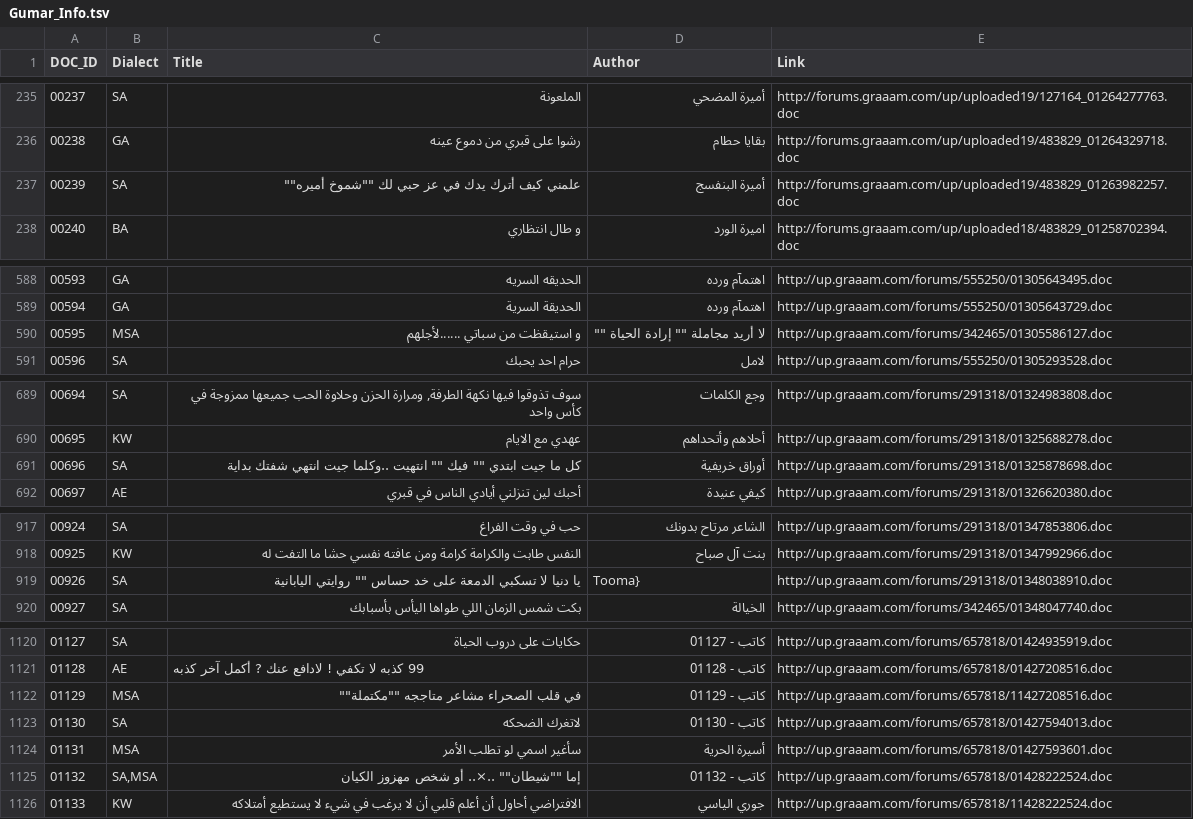
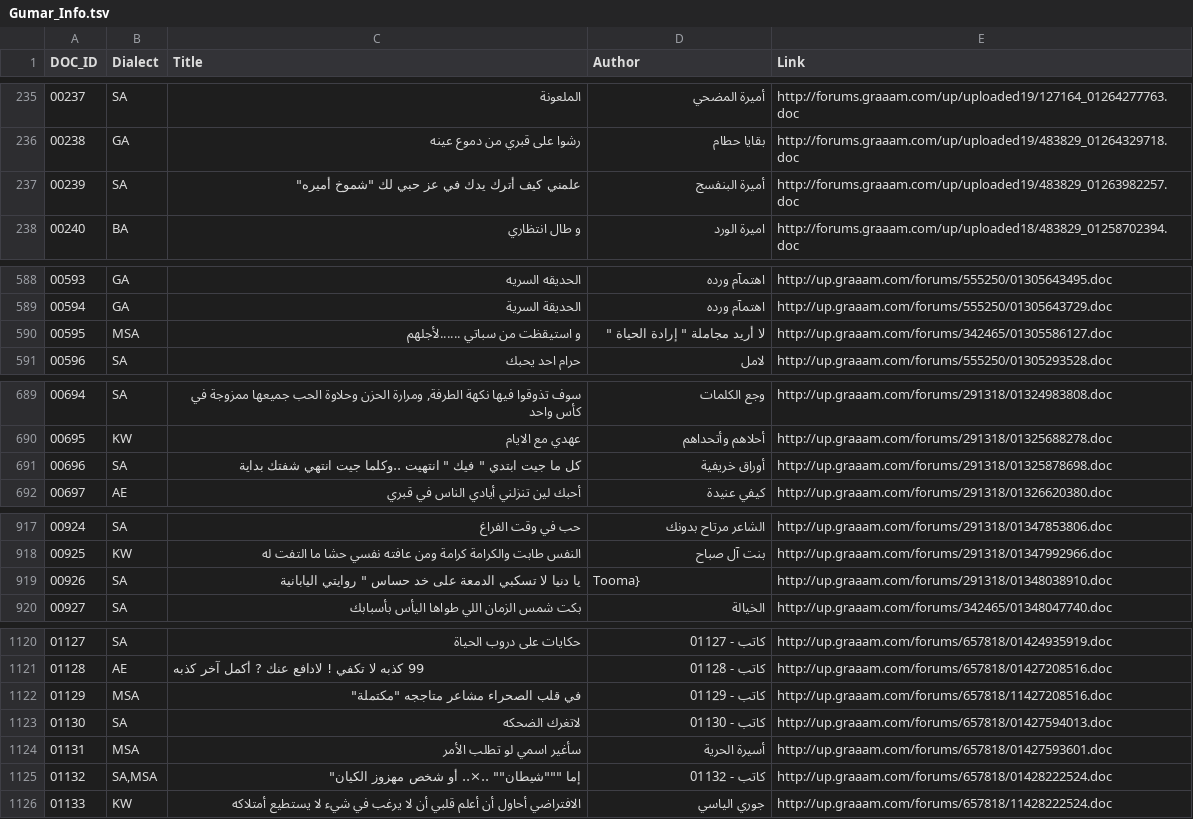
Before and after one commit to CAMeL-Lab/Gumar-Ngrams, a TSV file: Gumar_Info.tsv, drawn as a sheet; only a part is shown, gaps mark what is left out.

Commit message:
Used external escaping tool to fix TSV double-quote issue.

```diff
--- a/Gumar_Info.tsv
+++ b/Gumar_Info.tsv
@@ -236,3 +236,3 @@ DOC_ID	Dialect	Title	Author	Link
 00238	GA	رشوا على قبري من دموع عينه	بقايا حطام	http://forums.graaam.com/up/uploaded19/483829_01264329718.doc
-00239	SA	علمني كيف أترك يدك في عز حبي لك ""شموخ أميره""	أميرة البنفسج	http://forums.graaam.com/up/uploaded19/483829_01263982257.doc
+00239	SA	"علمني كيف أترك يدك في عز حبي لك ""شموخ أميره"""	أميرة البنفسج	http://forums.graaam.com/up/uploaded19/483829_01263982257.doc
 00240	BA	و طال انتظاري	اميرة الورد	http://forums.graaam.com/up/uploaded18/483829_01258702394.doc
@@ -589,3 +589,3 @@ DOC_ID	Dialect	Title	Author	Link
 00594	GA	الحديقة السرية	اهتمآم ورده	http://up.graaam.com/forums/555250/01305643729.doc
-00595	MSA	و استيقظت من سباتي ......لأجلهم	لا أريد مجاملة "" إرادة الحياة ""	http://up.graaam.com/forums/342465/01305586127.doc
+00595	MSA	و استيقظت من سباتي ......لأجلهم	"لا أريد مجاملة "" إرادة الحياة """	http://up.graaam.com/forums/342465/01305586127.doc
 00596	SA	حرام احد يحبك	لامل	http://up.graaam.com/forums/555250/01305293528.doc
@@ -690,3 +690,3 @@ DOC_ID	Dialect	Title	Author	Link
 00695	KW	عهدي مع الايام	أحلاهم وأتحداهم	http://up.graaam.com/forums/291318/01325688278.doc
-00696	SA	كل ما جيت ابتدي "" فيك "" انتهيت ..وكلما جيت انتهي شفتك بداية	أوراق خريفية	http://up.graaam.com/forums/291318/01325878698.doc
+00696	SA	"كل ما جيت ابتدي "" فيك "" انتهيت ..وكلما جيت انتهي شفتك بداية"	أوراق خريفية	http://up.graaam.com/forums/291318/01325878698.doc
 00697	AE	أحبك لين تنزلني أيادي الناس في قبري	كيفي عنيدة	http://up.graaam.com/forums/291318/01326620380.doc
@@ -918,3 +918,3 @@ DOC_ID	Dialect	Title	Author	Link
 00925	KW	النفس طابت والكرامة كرامة ومن عافته نفسي حشا ما التفت له	بنت آل صباح	http://up.graaam.com/forums/291318/01347992966.doc
-00926	SA	يا دنيا لا تسكبي الدمعة على خد حساس "" روايتي اليابانية	Tooma}	http://up.graaam.com/forums/291318/01348038910.doc
+00926	SA	"يا دنيا لا تسكبي الدمعة على خد حساس "" روايتي اليابانية"	Tooma}	http://up.graaam.com/forums/291318/01348038910.doc
 00927	SA	بكت شمس الزمان اللي طواها اليأس بأسبابك	الخيالة	http://up.graaam.com/forums/342465/01348047740.doc
@@ -1121,6 +1121,6 @@ DOC_ID	Dialect	Title	Author	Link
 01128	AE	99 كذبه لا تكفي ! لادافع عنك ? أكمل آخر كذبه	كاتب - 01128	http://up.graaam.com/forums/657818/01427208516.doc
-01129	MSA	في قلب الصحراء مشاعر متاججه ""مكتملة""	كاتب - 01129	http://up.graaam.com/forums/657818/11427208516.doc
+01129	MSA	"في قلب الصحراء مشاعر متاججه ""مكتملة"""	كاتب - 01129	http://up.graaam.com/forums/657818/11427208516.doc
 01130	SA	لاتغرك الضحكه	كاتب - 01130	http://up.graaam.com/forums/657818/01427594013.doc
 01131	MSA	سأغير اسمي لو تطلب الأمر	أسيرة الحرية	http://up.graaam.com/forums/657818/01427593601.doc
-01132	SA,MSA	إما ""شيطان"" ..×.. أو شخص مهزوز الكيان	كاتب - 01132	http://up.graaam.com/forums/657818/01428222524.doc
+01132	SA,MSA	إما """شيطان"" ..×.. أو شخص مهزوز الكيان"	كاتب - 01132	http://up.graaam.com/forums/657818/01428222524.doc
 01133	KW	الافتراضي أحاول أن أعلم قلبي أن لا يرغب في شيء لا يستطيع أمتلاكه	جوري الياسي	http://up.graaam.com/forums/657818/11428222524.doc
```
